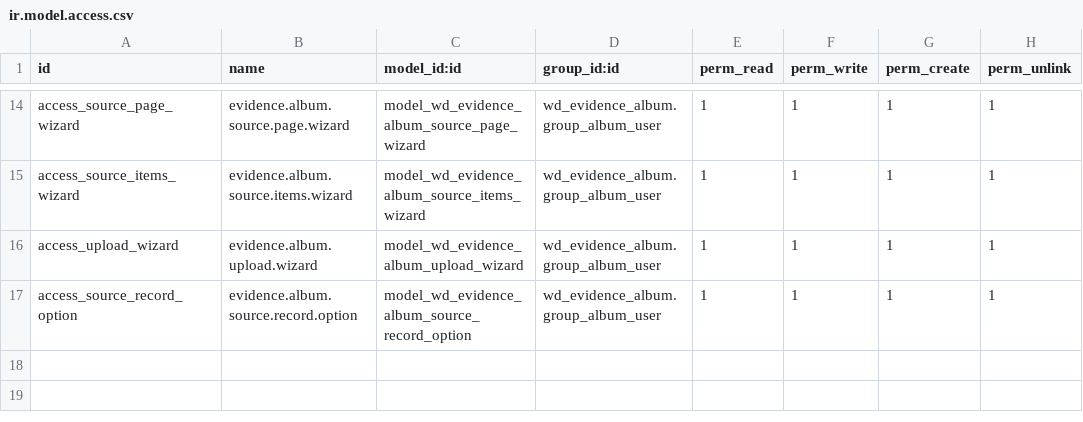
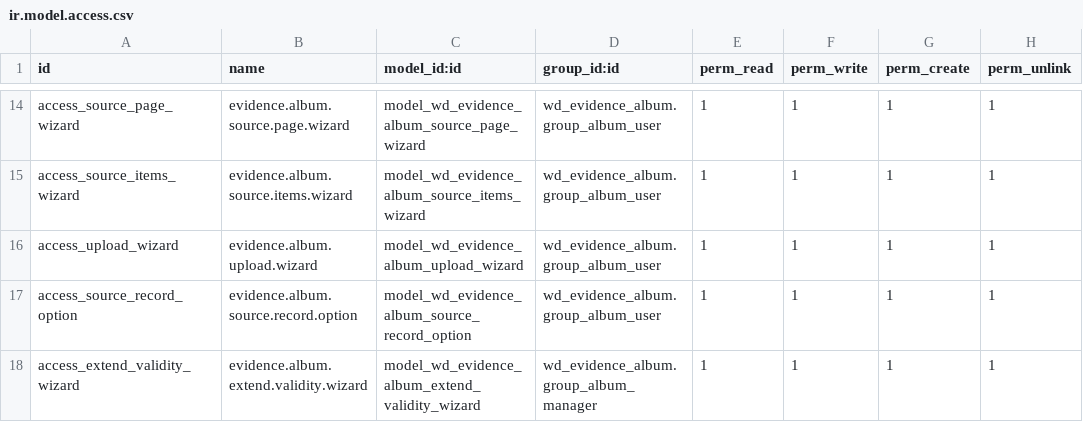
Before and after one commit to rambolee200311/odoo18_album, a CSV file: mymodules/wd_evidence_album/security/ir.model.access.csv, drawn as a sheet; only a part is shown, gaps mark what is left out; the diff names each change by its address in the sheet, - before the commit and + after, or states it on an @@ line.

```diff
--- a/mymodules/wd_evidence_album/security/ir.model.access.csv
+++ b/mymodules/wd_evidence_album/security/ir.model.access.csv
+row 18: access_extend_validity_wizard | evidence.album.extend.validity.wizard | model_wd_evidence_album_extend_validity_wizard | wd_evidence_album.group_album_manager | 1 | 1 | 1 | 1
```
Also changed, not shown: 8 other files.
